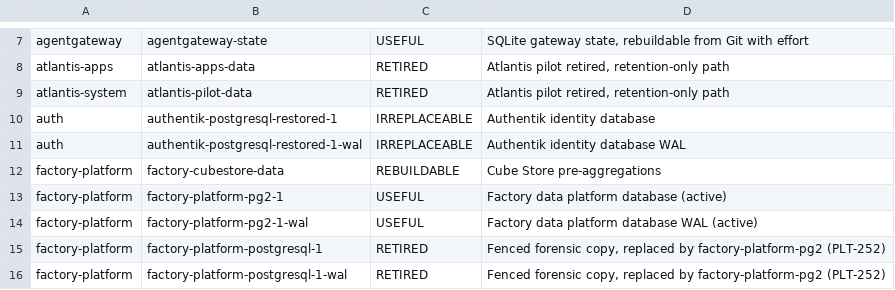
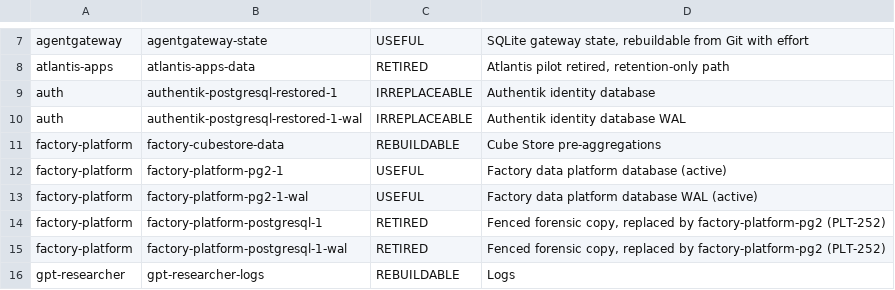
Before and after one commit to SmadjaPaul/kube-ops, a TSV file: docs/operations/backup-coverage-classes.tsv, drawn as a sheet; only a part is shown, gaps mark what is left out; the shorter side is filled out with more unchanged rows; the diff names each change by its address in the sheet, - before the commit and + after, or states it on an @@ line.

```diff
--- a/docs/operations/backup-coverage-classes.tsv
+++ b/docs/operations/backup-coverage-classes.tsv
-row 9: atlantis-system | atlantis-pilot-data | RETIRED | Atlantis pilot retired, retention-only path
```
Also changed, not shown: 11 other files.
